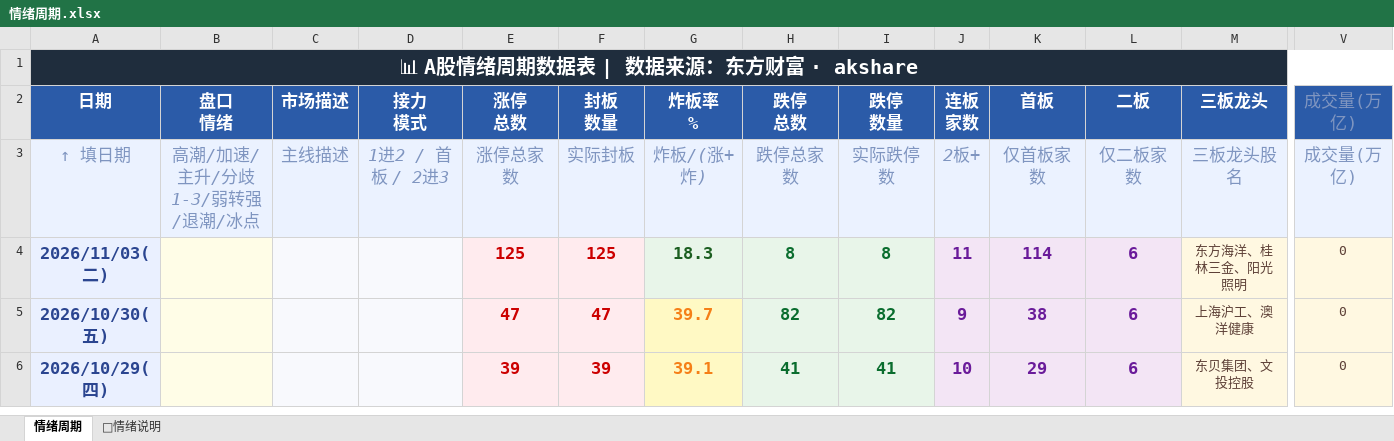
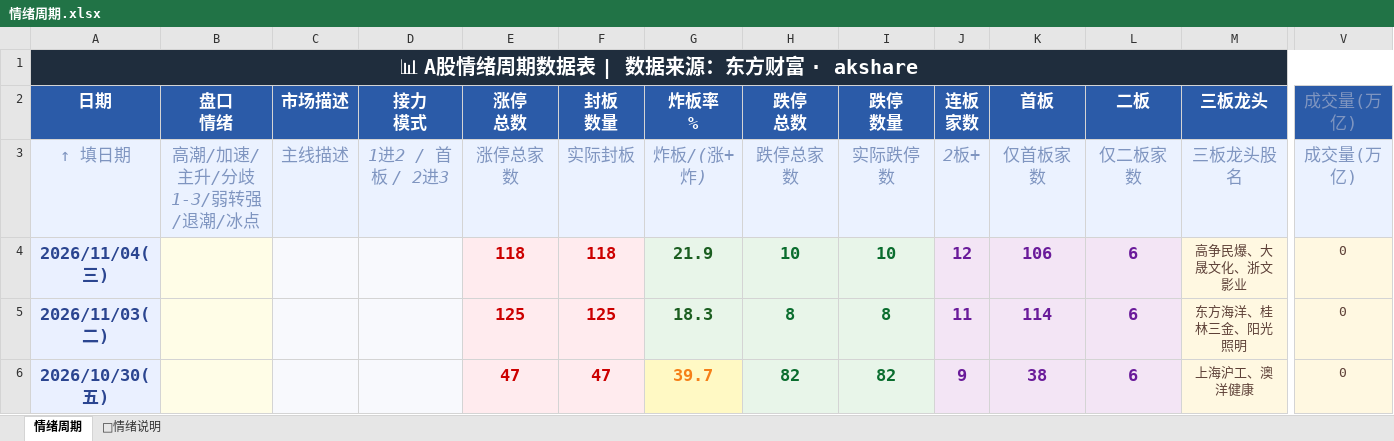
Before and after one commit to Buer97/KHOENIX, an Excel workbook: 情绪周期.xlsx, sheet 情绪周期, drawn as a sheet; only a part is shown, gaps mark what is left out; the shorter side is filled out with more unchanged rows; values as stored, in another font and other column widths than the file's, no borders; rows hold the shown columns only; the diff names each change by its address in the sheet, - before the commit and + after, or states it on an @@ line.

```diff
--- a/情绪周期.xlsx (sheet 情绪周期)
+++ b/情绪周期.xlsx (sheet 情绪周期)
+row 4: 2026/11/04(三) |  |  |  | 118 | 118 | 21.9 | 10 | 10 | 12 | 106 | 6 | 高争民爆、大晟文化、浙文影业 | 0
```
